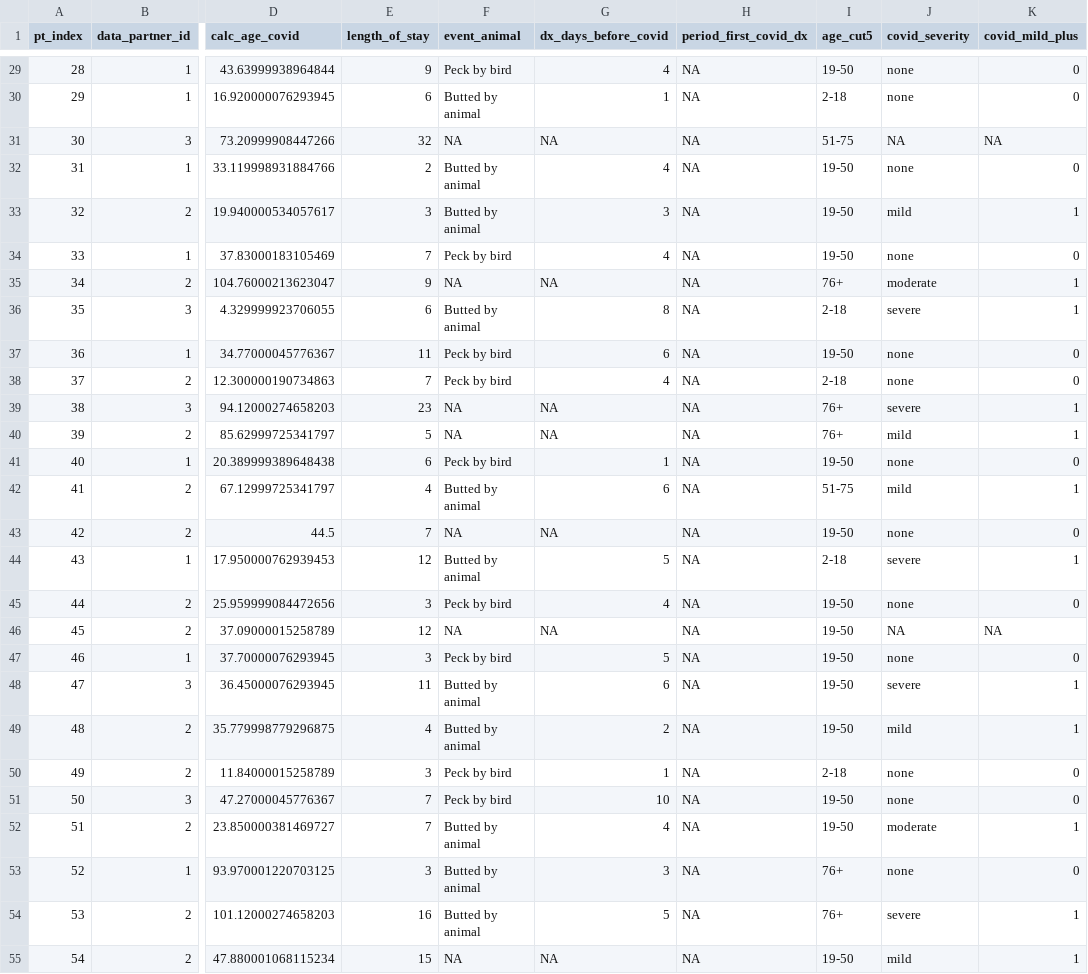
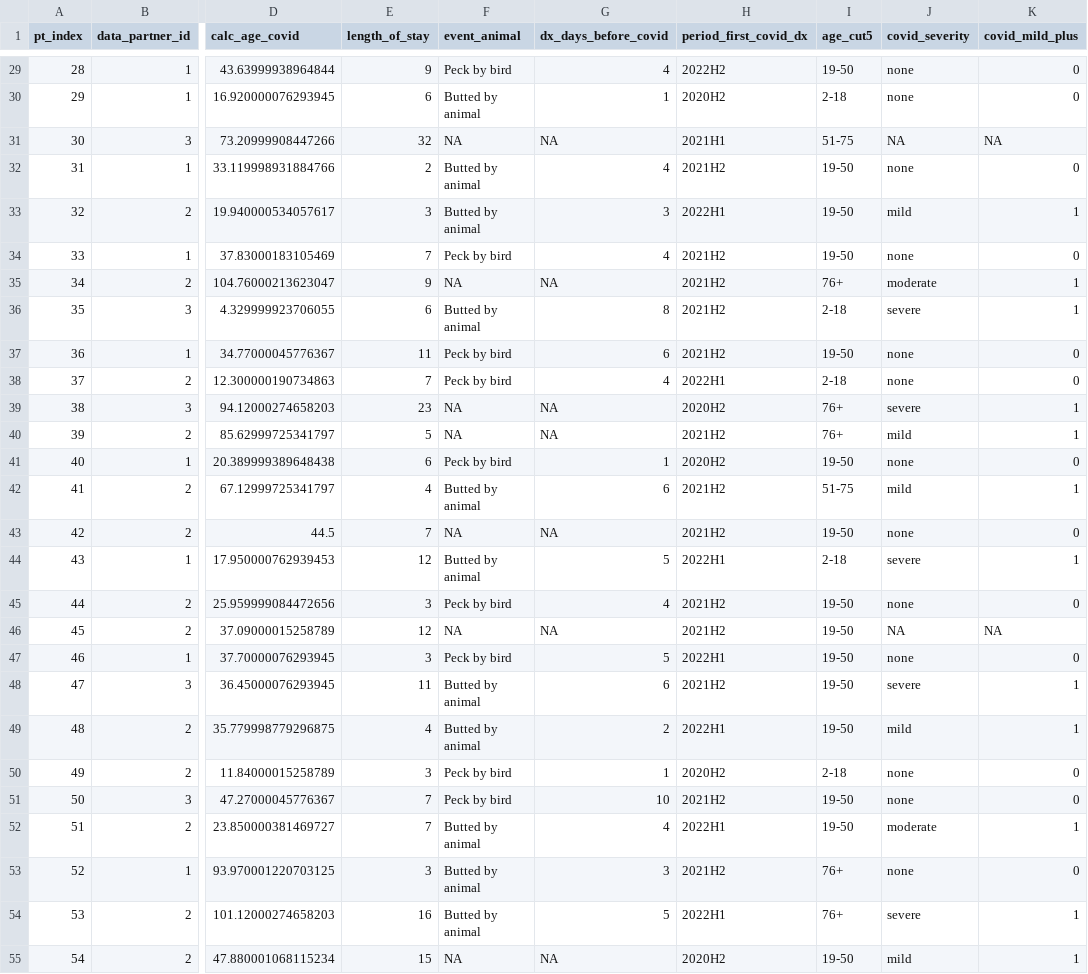
Before and after one commit to National-Clinical-Cohort-Collaborative/short-course-2024-january, a CSV file: workflow/data-public/derived/analysis/pt-1.csv, drawn as a sheet; only a part is shown, gaps mark what is left out; the diff covers the shown part only; the diff names each change by its address in the sheet, - before the commit and + after, or states it on an @@ line.

Commit message:
fix covid period
ref #9

```diff
--- a/workflow/data-public/derived/analysis/pt-1.csv
+++ b/workflow/data-public/derived/analysis/pt-1.csv
-H29 (period_first_covid_dx): NA
+H29 (period_first_covid_dx): 2022H2
-H30 (period_first_covid_dx): NA
+H30 (period_first_covid_dx): 2020H2
-H31 (period_first_covid_dx): NA
+H31 (period_first_covid_dx): 2021H1
-H32 (period_first_covid_dx): NA
+H32 (period_first_covid_dx): 2021H2
-H33 (period_first_covid_dx): NA
+H33 (period_first_covid_dx): 2022H1
-H34:H37 (period_first_covid_dx): NA
+H34:H37 (period_first_covid_dx): 2021H2
-H38 (period_first_covid_dx): NA
+H38 (period_first_covid_dx): 2022H1
-H39 (period_first_covid_dx): NA
+H39 (period_first_covid_dx): 2020H2
-H40 (period_first_covid_dx): NA
+H40 (period_first_covid_dx): 2021H2
-H41 (period_first_covid_dx): NA
+H41 (period_first_covid_dx): 2020H2
-H42:H43 (period_first_covid_dx): NA
+H42:H43 (period_first_covid_dx): 2021H2
-H44 (period_first_covid_dx): NA
+H44 (period_first_covid_dx): 2022H1
-H45:H46 (period_first_covid_dx): NA
+H45:H46 (period_first_covid_dx): 2021H2
-H47 (period_first_covid_dx): NA
+H47 (period_first_covid_dx): 2022H1
-H48 (period_first_covid_dx): NA
+H48 (period_first_covid_dx): 2021H2
-H49 (period_first_covid_dx): NA
+H49 (period_first_covid_dx): 2022H1
-H50 (period_first_covid_dx): NA
+H50 (period_first_covid_dx): 2020H2
-H51 (period_first_covid_dx): NA
+H51 (period_first_covid_dx): 2021H2
-H52 (period_first_covid_dx): NA
+H52 (period_first_covid_dx): 2022H1
-H53 (period_first_covid_dx): NA
+H53 (period_first_covid_dx): 2021H2
-H54 (period_first_covid_dx): NA
+H54 (period_first_covid_dx): 2022H1
-H55 (period_first_covid_dx): NA
+H55 (period_first_covid_dx): 2020H2
```
Also changed, not shown: 64 edited cells elsewhere in this file, 5 other files.
